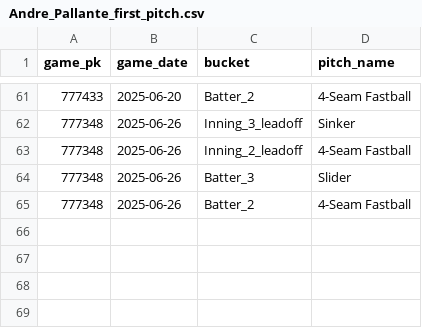
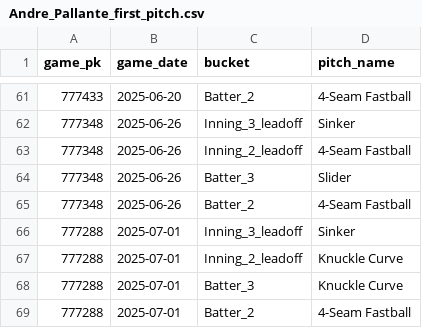
Before and after one commit to kuhny243/pitch-mix-tracker, a CSV file: Andre_Pallante_first_pitch.csv, drawn as a sheet; only a part is shown, gaps mark what is left out.

```diff
--- a/Andre_Pallante_first_pitch.csv
+++ b/Andre_Pallante_first_pitch.csv
@@ -65 +65,5 @@ game_pk,game_date,bucket,pitch_name
 777348,2025-06-26,Batter_2,4-Seam Fastball
+777288,2025-07-01,Inning_3_leadoff,Sinker
+777288,2025-07-01,Inning_2_leadoff,Knuckle Curve
+777288,2025-07-01,Batter_3,Knuckle Curve
+777288,2025-07-01,Batter_2,4-Seam Fastball
```
Also changed, not shown: Joe_Ryan_first_pitch.csv, Kevin_Gausman_first_pitch.csv, 33 other files.
